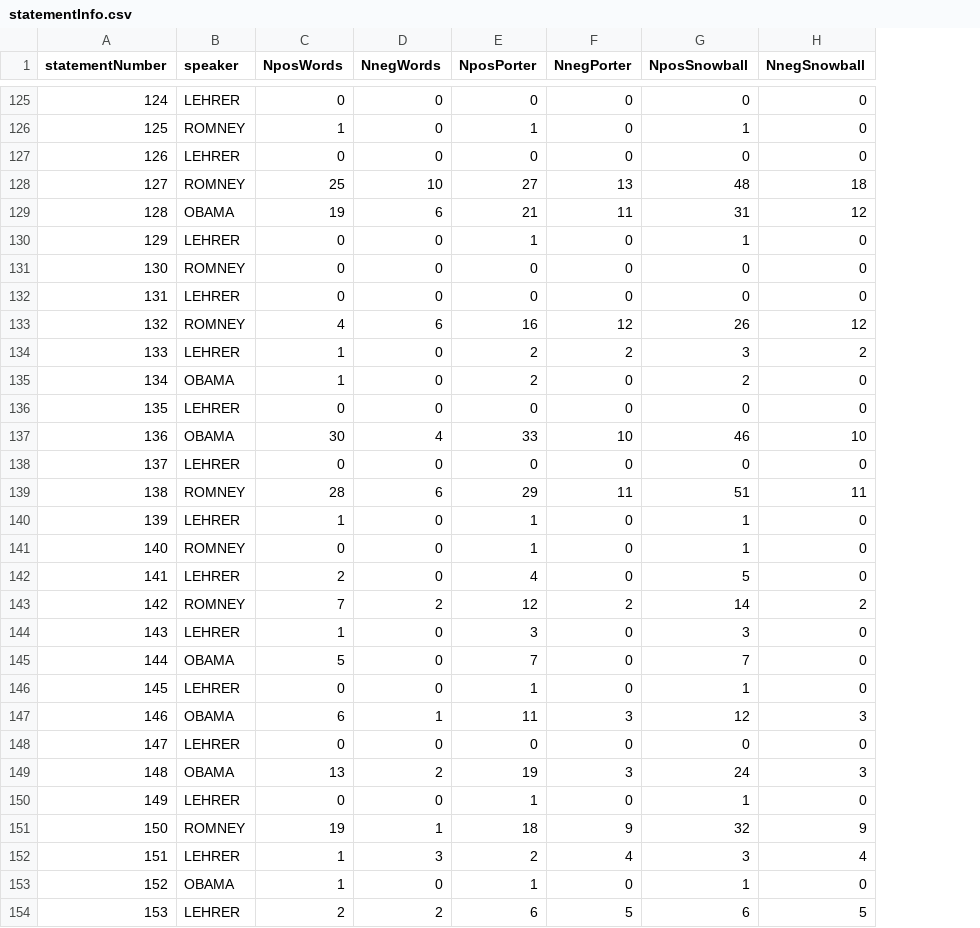
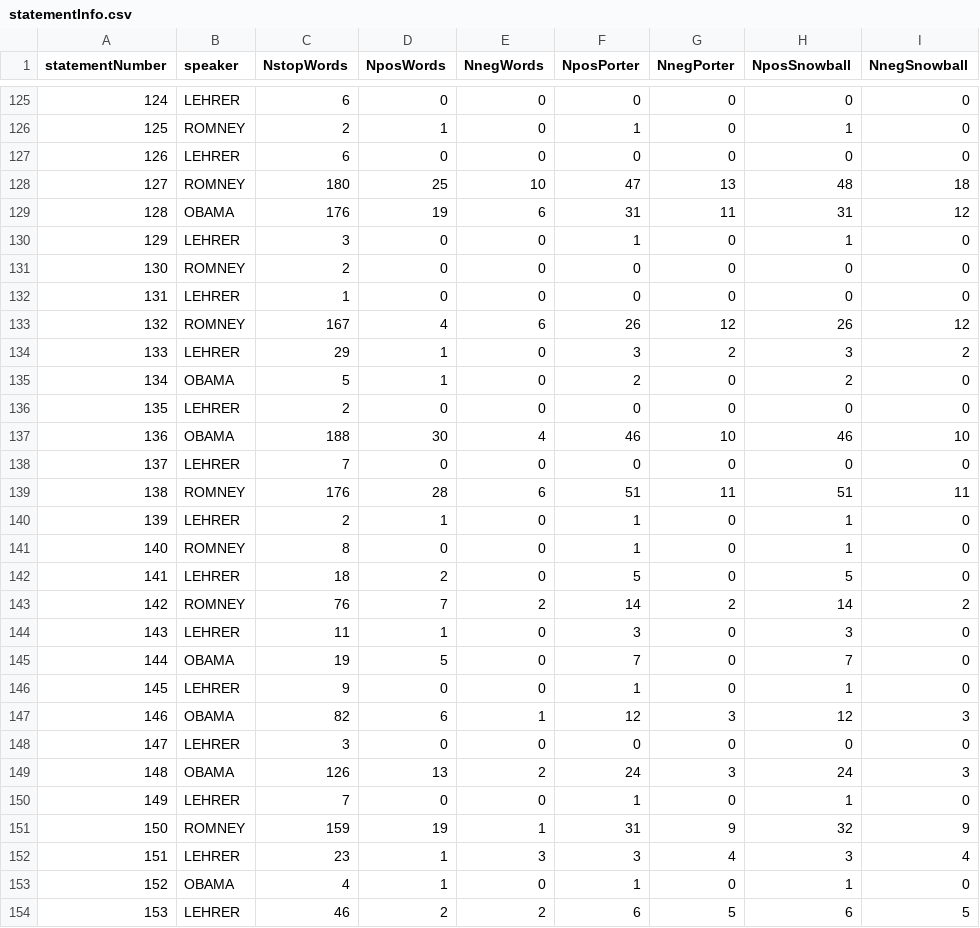
Before and after one commit to zieglerjef/WUSTL, a CSV file: statementInfo.csv, drawn as a sheet; only a part is shown, gaps mark what is left out; addresses are those after the commit; the diff covers the shown part only; the diff names each change by its address in the sheet, - before the commit and + after, or states it on an @@ line.

Commit message:
Added stopWords to statementInfo.csv

```diff
--- a/statementInfo.csv
+++ b/statementInfo.csv
+column C (NstopWords), rows 125-154: 6 | 2 | 6 | 180 | 176 | 3 | 2 | 1 | 167 | 29 | 5 | 2 | 188 | 7 | 176 | 2 | 8 | 18 | 76 | 11 | 19 | 9 | 82 | 3 | 126 | 7 | 159 | 23 | 4 | 46
-F128 (NposPorter): 27
+F128 (NposPorter): 47
-F129 (NposPorter): 21
+F129 (NposPorter): 31
-F133 (NposPorter): 16
+F133 (NposPorter): 26
-F134 (NposPorter): 2
+F134 (NposPorter): 3
-F137 (NposPorter): 33
+F137 (NposPorter): 46
-F139 (NposPorter): 29
+F139 (NposPorter): 51
-F142 (NposPorter): 4
+F142 (NposPorter): 5
-F143 (NposPorter): 12
+F143 (NposPorter): 14
-F147 (NposPorter): 11
+F147 (NposPorter): 12
-F149 (NposPorter): 19
+F149 (NposPorter): 24
-F151 (NposPorter): 18
+F151 (NposPorter): 31
-F152 (NposPorter): 2
+F152 (NposPorter): 3
```
Also changed, not shown: 49 edited cells elsewhere in this file.
